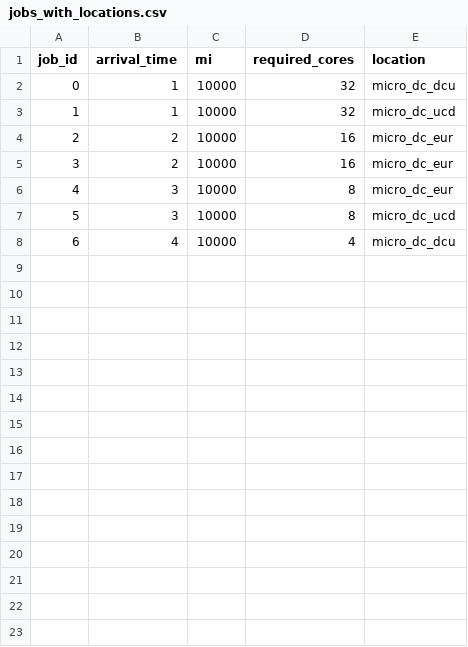
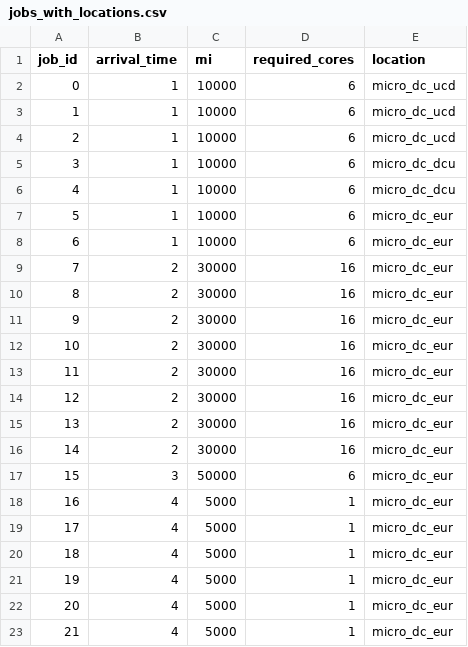
Before and after one commit to tgasla/rl-cloudsimplus, a CSV file: rl-manager/mnt/traces/jobs_with_locations.csv, drawn as a sheet; removed rows and columns are numbered as before the commit, all else as after; the diff names each change by its address in the sheet, - before the commit and + after, or states it on an @@ line.

```diff
--- a/rl-manager/mnt/traces/jobs_with_locations.csv
+++ b/rl-manager/mnt/traces/jobs_with_locations.csv
-D2:D3 (required_cores): 32
+D2:D3 (required_cores): 6
-E2 (location): micro_dc_dcu
+E2 (location): micro_dc_ucd
+row 4: 2 | 1 | 10000 | 6 | micro_dc_ucd
+row 5: 3 | 1 | 10000 | 6 | micro_dc_dcu
+row 6: 4 | 1 | 10000 | 6 | micro_dc_dcu
+row 7: 5 | 1 | 10000 | 6 | micro_dc_eur
+row 8: 6 | 1 | 10000 | 6 | micro_dc_eur
@@ column A (job_id) renumbered between rows 9 and 18 @@
-C9:C10 (mi): 10000
+C9:C10 (mi): 30000
+row 11: 9 | 2 | 30000 | 16 | micro_dc_eur
+row 12: 10 | 2 | 30000 | 16 | micro_dc_eur
+row 13: 11 | 2 | 30000 | 16 | micro_dc_eur
+row 14: 12 | 2 | 30000 | 16 | micro_dc_eur
+row 15: 13 | 2 | 30000 | 16 | micro_dc_eur
+row 16: 14 | 2 | 30000 | 16 | micro_dc_eur
-C17 (mi): 10000
+C17 (mi): 50000
-D17 (required_cores): 8
+D17 (required_cores): 6
-row 7: 5 | 3 | 10000 | 8 | micro_dc_ucd
-C18 (mi): 10000
+C18 (mi): 5000
-D18 (required_cores): 4
+D18 (required_cores): 1
-E18 (location): micro_dc_dcu
+E18 (location): micro_dc_eur
+row 19: 17 | 4 | 5000 | 1 | micro_dc_eur
+row 20: 18 | 4 | 5000 | 1 | micro_dc_eur
+row 21: 19 | 4 | 5000 | 1 | micro_dc_eur
+row 22: 20 | 4 | 5000 | 1 | micro_dc_eur
+row 23: 21 | 4 | 5000 | 1 | micro_dc_eur
```
Also changed, not shown: 6 other files.
